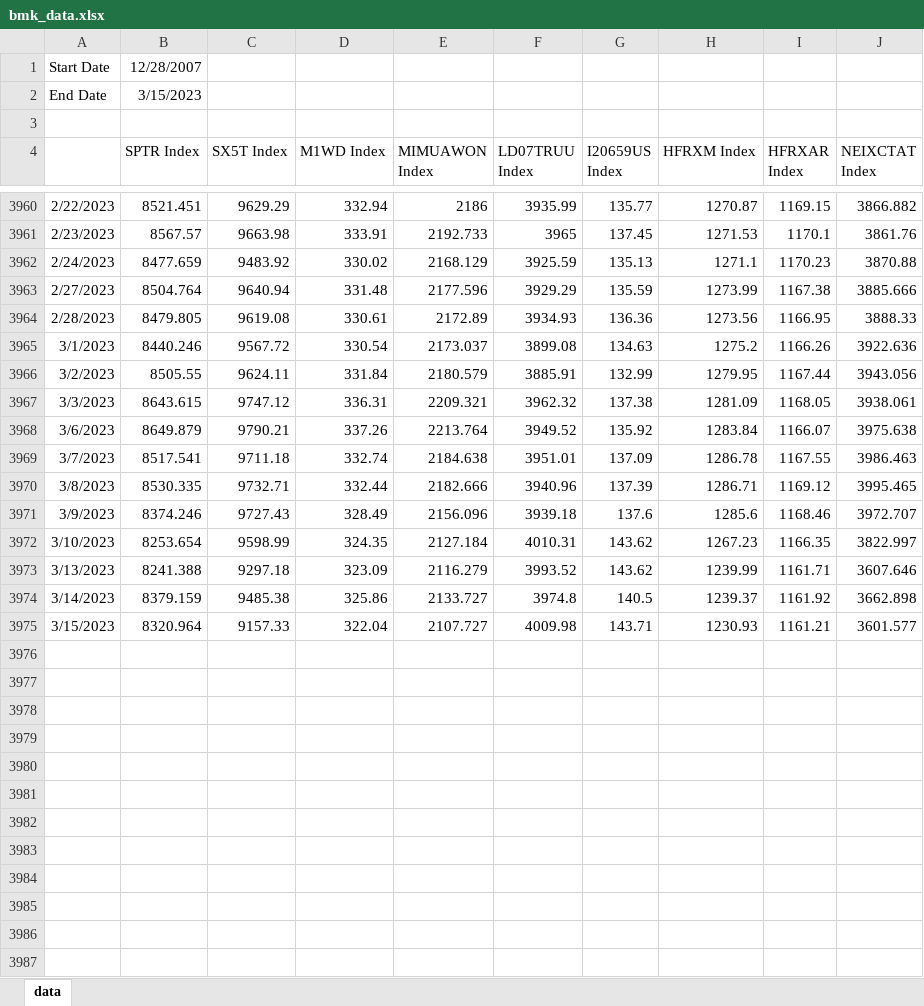
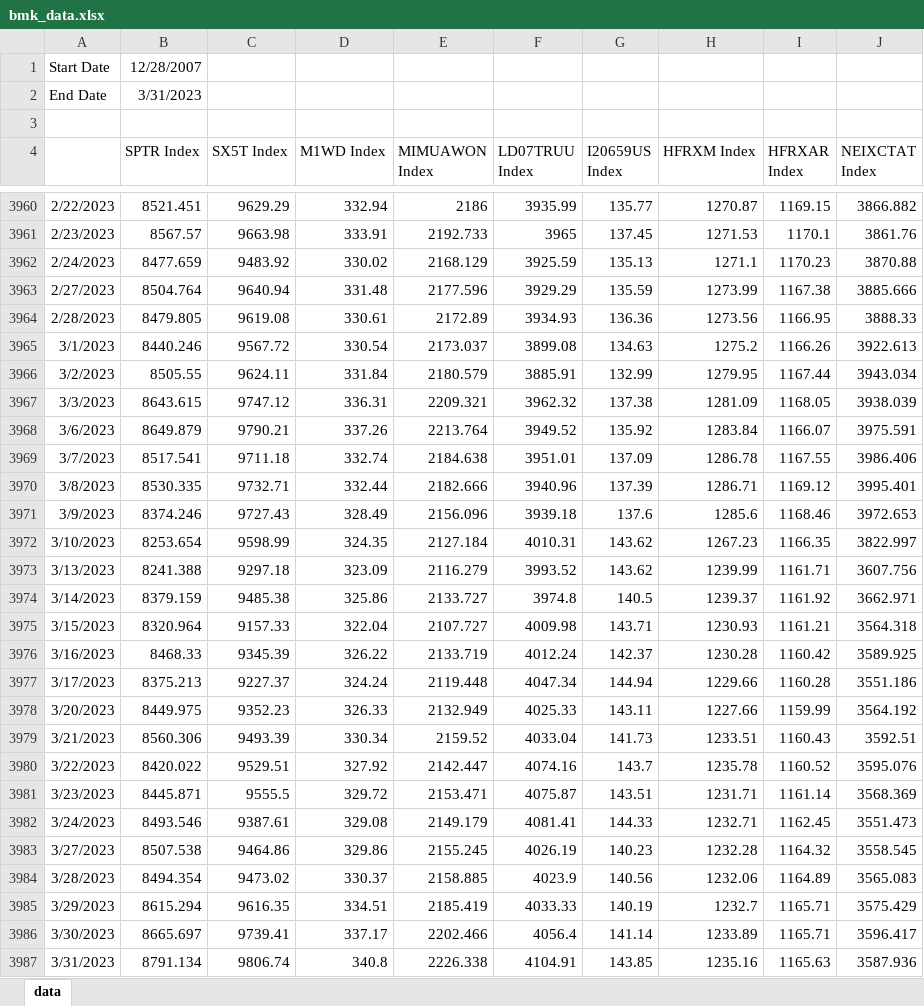
Before and after one commit to pforjoeUPS/RMP, an Excel workbook: EquityHedging/data/update_data/bmk_data.xlsx, sheet data, drawn as a sheet; only a part is shown, gaps mark what is left out; values as stored, in another font and other column widths than the file's, no borders; the diff names each change by its address in the sheet, - before the commit and + after, or states it on an @@ line.

```diff
--- a/EquityHedging/data/update_data/bmk_data.xlsx (sheet data)
+++ b/EquityHedging/data/update_data/bmk_data.xlsx (sheet data)
-B2 (SPTR Index): 3/15/2023
+B2 (SPTR Index): 3/31/2023
-J3965 (NEIXCTAT Index): 3922.636
+J3965 (NEIXCTAT Index): 3922.613
-J3966 (NEIXCTAT Index): 3943.056
+J3966 (NEIXCTAT Index): 3943.034
-J3967 (NEIXCTAT Index): 3938.061
+J3967 (NEIXCTAT Index): 3938.039
-J3968 (NEIXCTAT Index): 3975.638
+J3968 (NEIXCTAT Index): 3975.591
-J3969 (NEIXCTAT Index): 3986.463
+J3969 (NEIXCTAT Index): 3986.406
-J3970 (NEIXCTAT Index): 3995.465
+J3970 (NEIXCTAT Index): 3995.401
-J3971 (NEIXCTAT Index): 3972.707
+J3971 (NEIXCTAT Index): 3972.653
-J3973 (NEIXCTAT Index): 3607.646
+J3973 (NEIXCTAT Index): 3607.756
-J3974 (NEIXCTAT Index): 3662.898
+J3974 (NEIXCTAT Index): 3662.971
-J3975 (NEIXCTAT Index): 3601.577
+J3975 (NEIXCTAT Index): 3564.318
+row 3976: 3/16/2023 | 8468.33 | 9345.39 | 326.22 | 2133.719 | 4012.24 | 142.37 | 1230.28 | 1160.42 | 3589.925
+row 3977: 3/17/2023 | 8375.213 | 9227.37 | 324.24 | 2119.448 | 4047.34 | 144.94 | 1229.66 | 1160.28 | 3551.186
+row 3978: 3/20/2023 | 8449.975 | 9352.23 | 326.33 | 2132.949 | 4025.33 | 143.11 | 1227.66 | 1159.99 | 3564.192
+row 3979: 3/21/2023 | 8560.306 | 9493.39 | 330.34 | 2159.52 | 4033.04 | 141.73 | 1233.51 | 1160.43 | 3592.51
+row 3980: 3/22/2023 | 8420.022 | 9529.51 | 327.92 | 2142.447 | 4074.16 | 143.7 | 1235.78 | 1160.52 | 3595.076
+row 3981: 3/23/2023 | 8445.871 | 9555.5 | 329.72 | 2153.471 | 4075.87 | 143.51 | 1231.71 | 1161.14 | 3568.369
+row 3982: 3/24/2023 | 8493.546 | 9387.61 | 329.08 | 2149.179 | 4081.41 | 144.33 | 1232.71 | 1162.45 | 3551.473
+row 3983: 3/27/2023 | 8507.538 | 9464.86 | 329.86 | 2155.245 | 4026.19 | 140.23 | 1232.28 | 1164.32 | 3558.545
+row 3984: 3/28/2023 | 8494.354 | 9473.02 | 330.37 | 2158.885 | 4023.9 | 140.56 | 1232.06 | 1164.89 | 3565.083
+row 3985: 3/29/2023 | 8615.294 | 9616.35 | 334.51 | 2185.419 | 4033.33 | 140.19 | 1232.7 | 1165.71 | 3575.429
+row 3986: 3/30/2023 | 8665.697 | 9739.41 | 337.17 | 2202.466 | 4056.4 | 141.14 | 1233.89 | 1165.71 | 3596.417
+row 3987: 3/31/2023 | 8791.134 | 9806.74 | 340.8 | 2226.338 | 4104.91 | 143.85 | 1235.16 | 1165.63 | 3587.936
```
Also changed, not shown: formulas that keep their value, EquityHedging/data/update_data/liq_alts_bmk_data.xlsx, EquityHedging/data/update_data/ups_data.xlsx.
